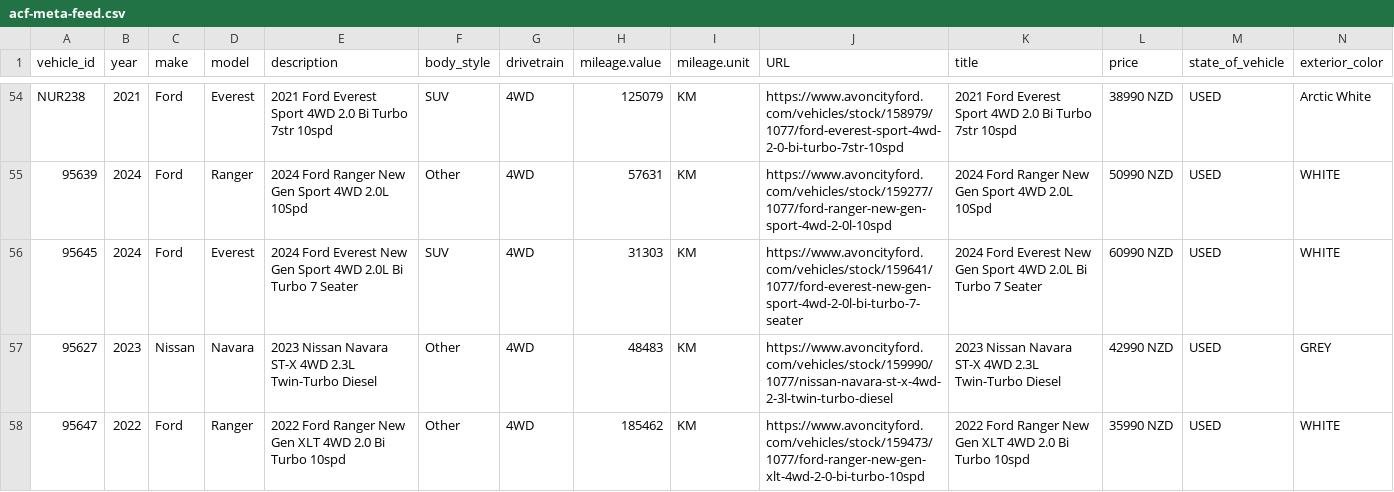
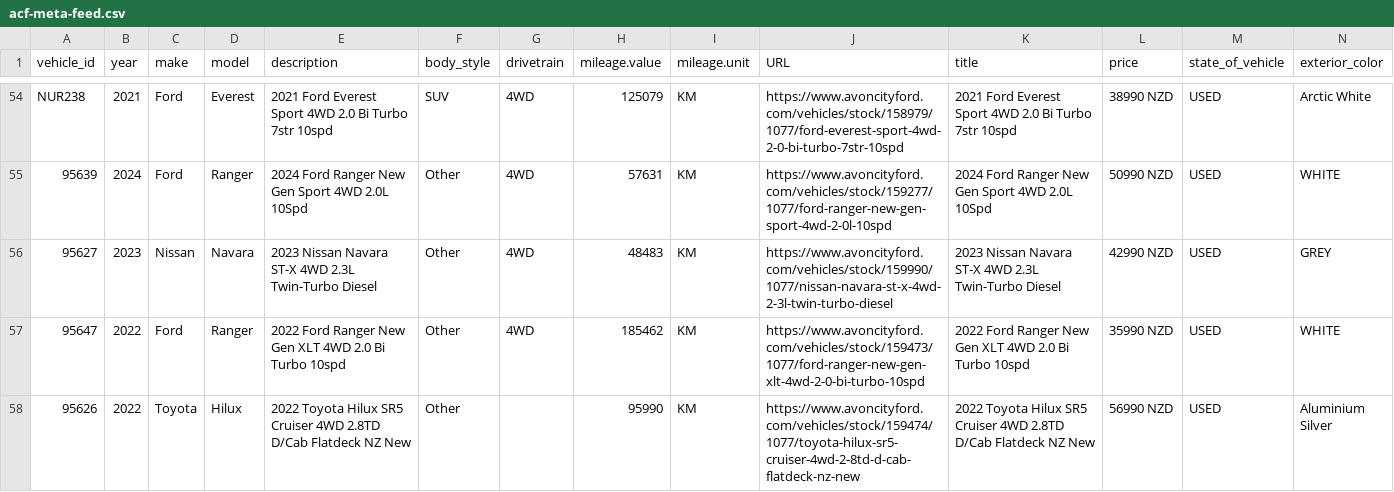
Before and after one commit to AshAcf/acf-meta-feed, a CSV file: public/acf-meta-feed.csv, drawn as a sheet; only a part is shown, gaps mark what is left out; the shorter side is filled out with more unchanged rows; rows hold the shown columns only; the diff names each change by its address in the sheet, - before the commit and + after, or states it on an @@ line.

```diff
--- a/public/acf-meta-feed.csv
+++ b/public/acf-meta-feed.csv
-row 56: 95645 | 2024 | Ford | Everest | 2024 Ford Everest New Gen Sport 4WD 2.0L Bi Turbo 7 Seater | SUV | 4WD | 31303 | KM | https://www.avoncityford.com/vehicles/stock/159641/1077/ford-everest-new-gen-sport-4wd-2-0l-bi-turbo-7-seater | 2024 Ford Everest New Gen Sport 4WD 2.0L Bi Turbo 7 Seater | 60990 NZD | USED | WHITE
```
Also changed, not shown: public/all-yards-meta-feed.csv, public/yard-13928-used.csv, 15 other files.
